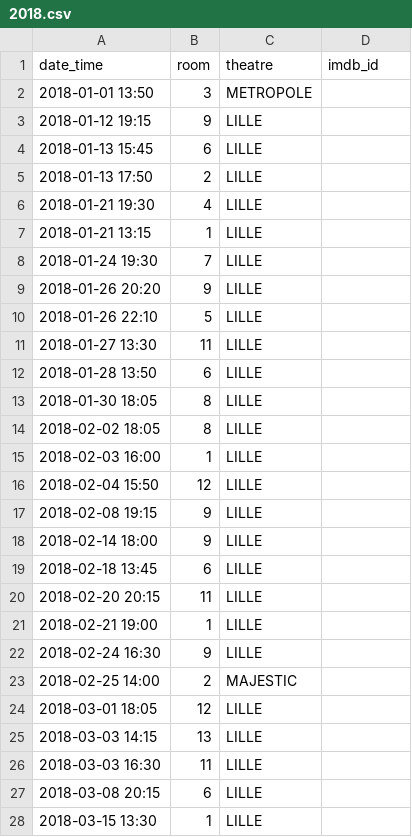
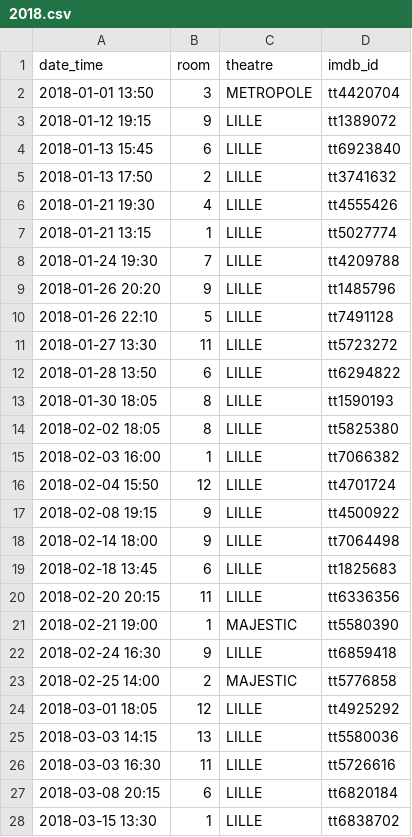
Before and after one commit to mcanouil/imdb_ratings, a CSV file: data/2018.csv, drawn as a sheet; only a part is shown; the diff covers the shown part only.

Commit message:
update files and data

```diff
--- a/data/2018.csv
+++ b/data/2018.csv
@@ -1,28 +1,28 @@
 date_time,room,theatre,imdb_id
-2018-01-01 13:50,3,METROPOLE,
-2018-01-12 19:15,9,LILLE,
-2018-01-13 15:45,6,LILLE,
-2018-01-13 17:50,2,LILLE,
-2018-01-21 19:30,4,LILLE,
-2018-01-21 13:15,1,LILLE,
-2018-01-24 19:30,7,LILLE,
-2018-01-26 20:20,9,LILLE,
-2018-01-26 22:10,5,LILLE,
-2018-01-27 13:30,11,LILLE,
-2018-01-28 13:50,6,LILLE,
-2018-01-30 18:05,8,LILLE,
-2018-02-02 18:05,8,LILLE,
-2018-02-03 16:00,1,LILLE,
-2018-02-04 15:50,12,LILLE,
-2018-02-08 19:15,9,LILLE,
-2018-02-14 18:00,9,LILLE,
-2018-02-18 13:45,6,LILLE,
-2018-02-20 20:15,11,LILLE,
-2018-02-21 19:00,1,LILLE,
-2018-02-24 16:30,9,LILLE,
-2018-02-25 14:00,2,MAJESTIC,
-2018-03-01 18:05,12,LILLE,
-2018-03-03 14:15,13,LILLE,
-2018-03-03 16:30,11,LILLE,
-2018-03-08 20:15,6,LILLE,
-2018-03-15 13:30,1,LILLE,
+2018-01-01 13:50,3,METROPOLE,tt4420704
+2018-01-12 19:15,9,LILLE,tt1389072
+2018-01-13 15:45,6,LILLE,tt6923840
+2018-01-13 17:50,2,LILLE,tt3741632
+2018-01-21 19:30,4,LILLE,tt4555426
+2018-01-21 13:15,1,LILLE,tt5027774
+2018-01-24 19:30,7,LILLE,tt4209788
+2018-01-26 20:20,9,LILLE,tt1485796
+2018-01-26 22:10,5,LILLE,tt7491128
+2018-01-27 13:30,11,LILLE,tt5723272
+2018-01-28 13:50,6,LILLE,tt6294822
+2018-01-30 18:05,8,LILLE,tt1590193
+2018-02-02 18:05,8,LILLE,tt5825380
+2018-02-03 16:00,1,LILLE,tt7066382
+2018-02-04 15:50,12,LILLE,tt4701724
+2018-02-08 19:15,9,LILLE,tt4500922
+2018-02-14 18:00,9,LILLE,tt7064498
+2018-02-18 13:45,6,LILLE,tt1825683
+2018-02-20 20:15,11,LILLE,tt6336356
+2018-02-21 19:00,1,MAJESTIC,tt5580390
+2018-02-24 16:30,9,LILLE,tt6859418
+2018-02-25 14:00,2,MAJESTIC,tt5776858
+2018-03-01 18:05,12,LILLE,tt4925292
+2018-03-03 14:15,13,LILLE,tt5580036
+2018-03-03 16:30,11,LILLE,tt5726616
+2018-03-08 20:15,6,LILLE,tt6820184
+2018-03-15 13:30,1,LILLE,tt6838702
```
Also changed, not shown: 1 removed row and 128 edited cells elsewhere in this file, data/2019.csv, 5 other files.
